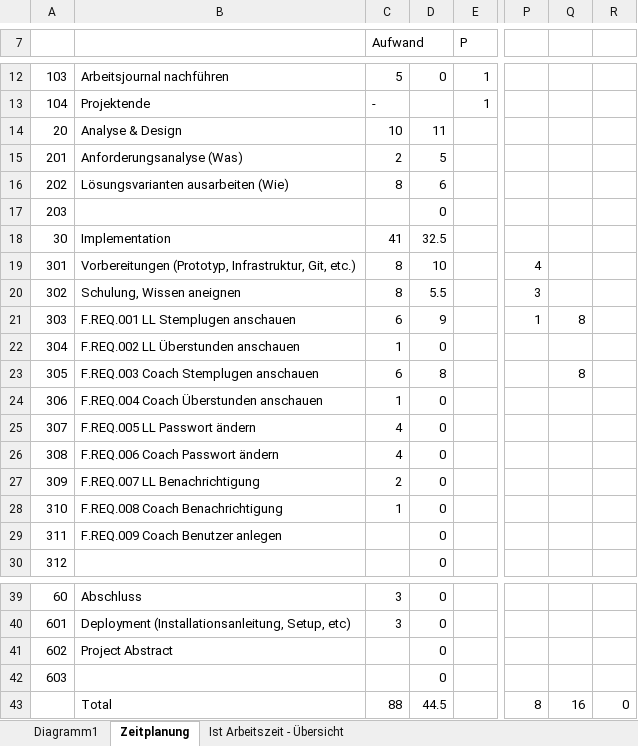
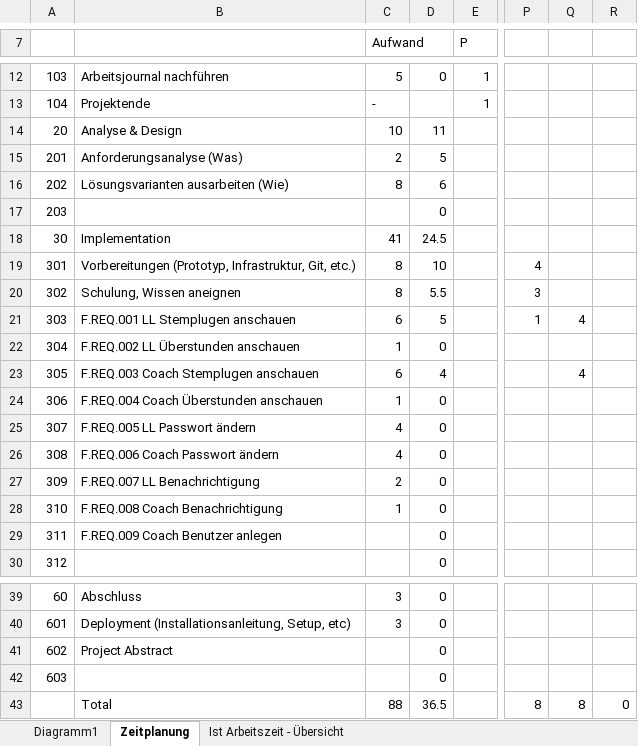
Before and after one commit to NoahZiltener/BLJ-Zeiterfassungssystem, an Excel workbook: doc/Zeitplanung.xlsx, sheet Zeitplanung, drawn as a sheet; only a part is shown, gaps mark what is left out; values as stored, in another font and other column widths than the file's, no cell formats; the diff names each change by its address in the sheet, - before the commit and + after, or states it on an @@ line.

Commit message:
Zeitplanung angepasst

```diff
--- a/doc/Zeitplanung.xlsx (sheet Zeitplanung)
+++ b/doc/Zeitplanung.xlsx (sheet Zeitplanung)
-D18: 32.5
+D18: 24.5
-D21: 9
+D21: 5
-Q21: 8
+Q21: 4
-D23: 8
+D23: 4
-Q23: 8
+Q23: 4
-D43: 44.5
+D43: 36.5
-Q43: 16
+Q43: 8
```
Also changed, not shown: sheet Ist Arbeitszeit - Übersicht, cell formats, charts or pictures, 3 other files.
